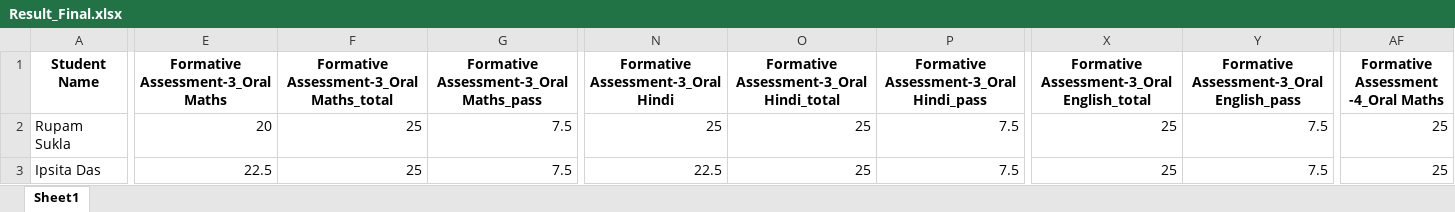
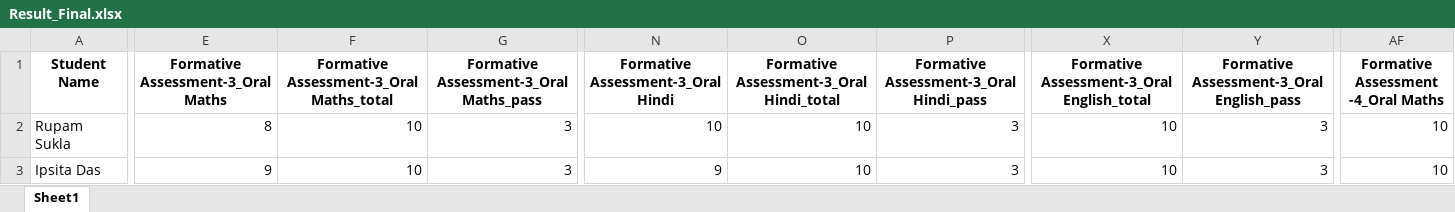
Before and after one commit to tek2991/Results, an Excel workbook: UKG/Result_Final.xlsx, sheet Sheet1, drawn as a sheet; only a part is shown, gaps mark what is left out; values as stored, in another font and other column widths than the file's, no borders; the diff covers the shown part only; the diff names each change by its address in the sheet, - before the commit and + after, or states it on an @@ line.

```diff
--- a/UKG/Result_Final.xlsx (sheet Sheet1)
+++ b/UKG/Result_Final.xlsx (sheet Sheet1)
-E2: 20
+E2: 8
-F2:F3: 25
+F2:F3: 10
-G2:G3: 7.5
+G2:G3: 3
-N2: 25
+N2: 10
-O2:O3: 25
+O2:O3: 10
-P2:P3: 7.5
+P2:P3: 3
-X2:X3: 25
+X2:X3: 10
-Y2:Y3: 7.5
+Y2:Y3: 3
-AF2:AF3: 25
+AF2:AF3: 10
-E3: 22.5
+E3: 9
-N3: 22.5
+N3: 9
```
Also changed, not shown: 626 edited cells elsewhere in this sheet, 1 other file.
